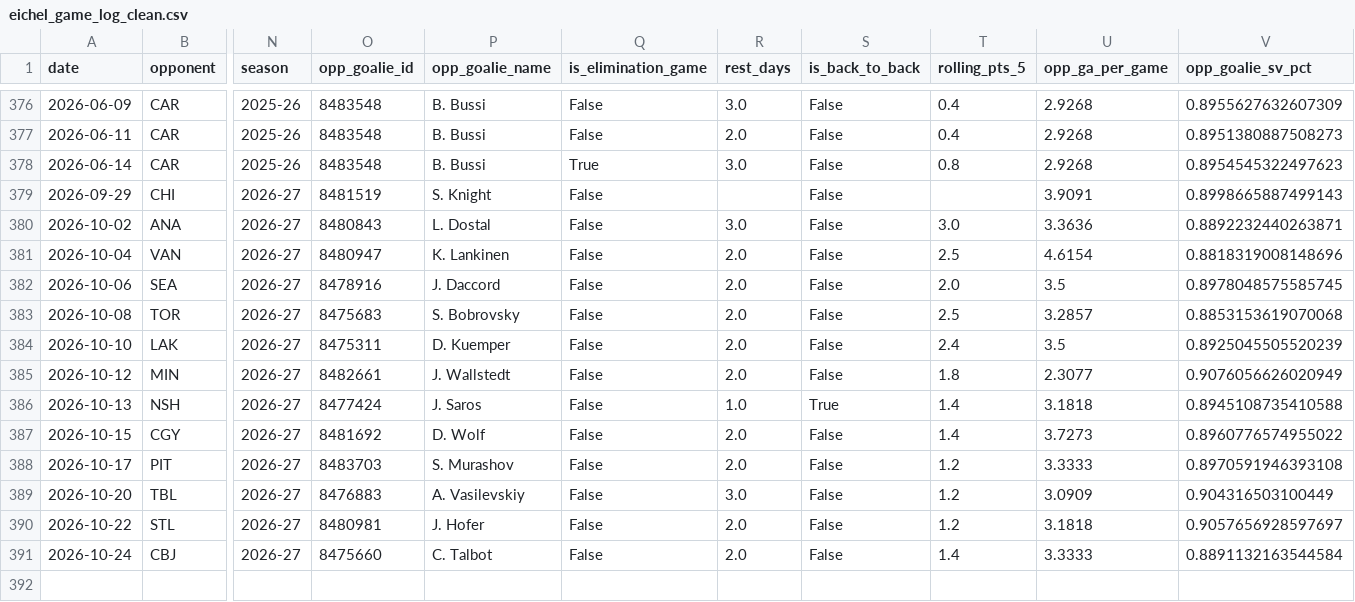
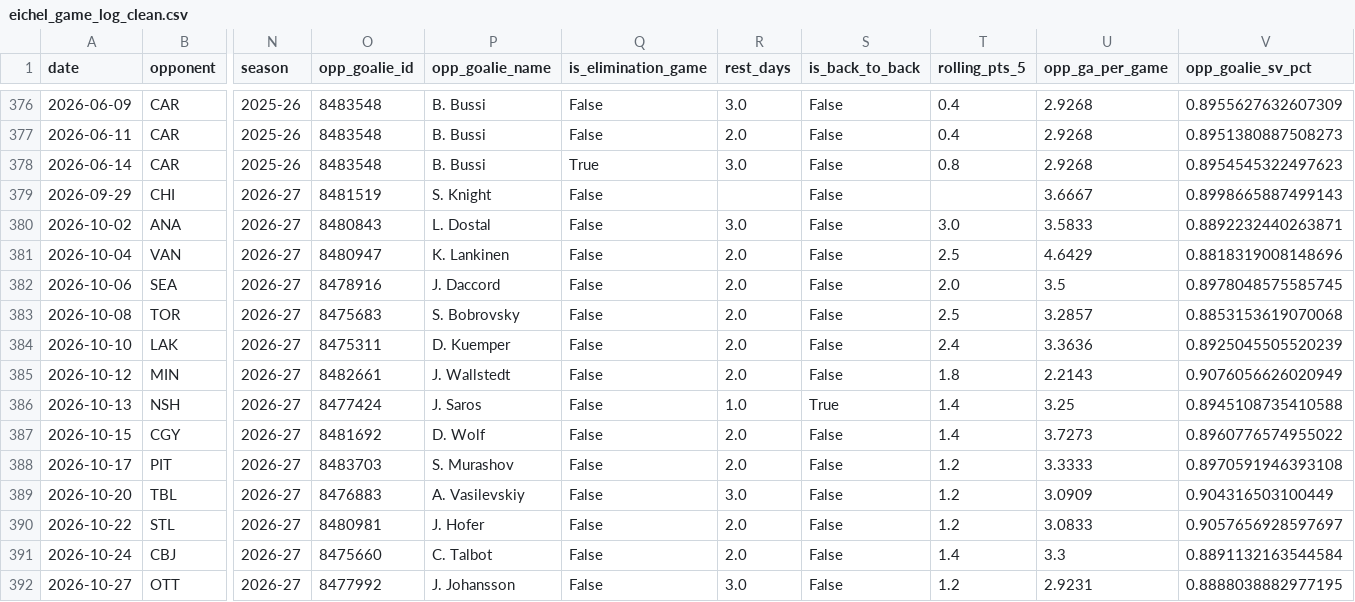
Before and after one commit to KylanHuynh7/Variance97, a CSV file: data/eichel_game_log_clean.csv, drawn as a sheet; only a part is shown, gaps mark what is left out; rows hold the shown columns only; the diff names each change by its address in the sheet, - before the commit and + after, or states it on an @@ line.

```diff
--- a/data/eichel_game_log_clean.csv
+++ b/data/eichel_game_log_clean.csv
-U379 (opp_ga_per_game): 3.9091
+U379 (opp_ga_per_game): 3.6667
-U380 (opp_ga_per_game): 3.3636
+U380 (opp_ga_per_game): 3.5833
-U381 (opp_ga_per_game): 4.6154
+U381 (opp_ga_per_game): 4.6429
-U384 (opp_ga_per_game): 3.5
+U384 (opp_ga_per_game): 3.3636
-U385 (opp_ga_per_game): 2.3077
+U385 (opp_ga_per_game): 2.2143
-U386 (opp_ga_per_game): 3.1818
+U386 (opp_ga_per_game): 3.25
-U390 (opp_ga_per_game): 3.1818
+U390 (opp_ga_per_game): 3.0833
-U391 (opp_ga_per_game): 3.3333
+U391 (opp_ga_per_game): 3.3
+row 392: 2026-10-27 | OTT | 2026-27 | 8477992 | J. Johansson | False | 3.0 | False | 1.2 | 2.9231 | 0.8888038882977195
```
Also changed, not shown: data/crosby_game_log_clean.csv, data/eichel_nhl_log.csv, 7 other files.
